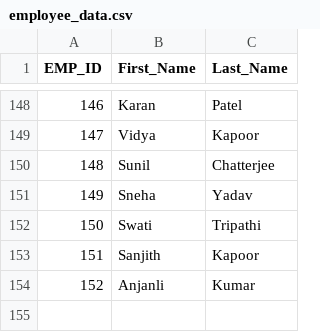
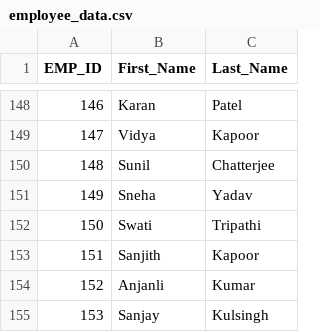
Before and after one commit to midhunprahash-ui/Name_match_ml, a CSV file: employee_data.csv, drawn as a sheet; only a part is shown, gaps mark what is left out; the diff names each change by its address in the sheet, - before the commit and + after, or states it on an @@ line.

Commit message:
Update employee_data.csv and sophisticated_usernames1.csv; add new employee entry and username for improved matching accuracy

```diff
--- a/employee_data.csv
+++ b/employee_data.csv
+row 155: 153 | Sanjay | Kulsingh
```
Also changed, not shown: sophisticated_usernames1.csv, 1 other file.
